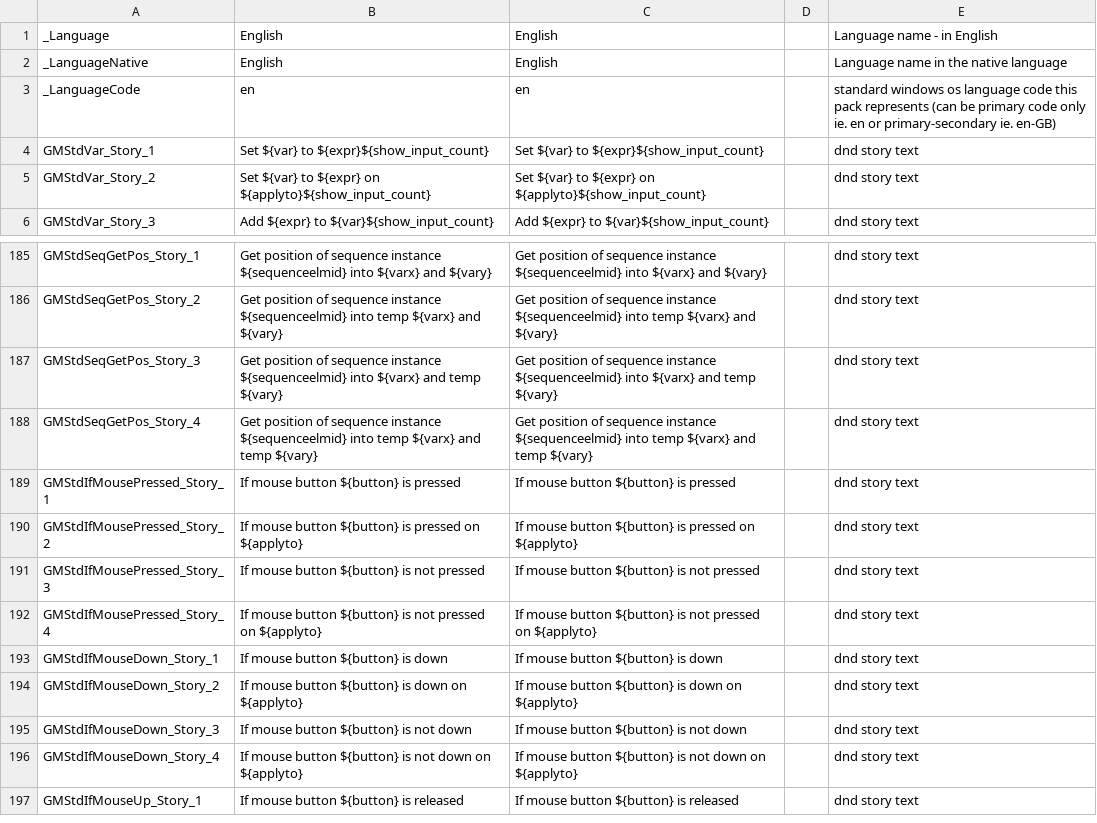
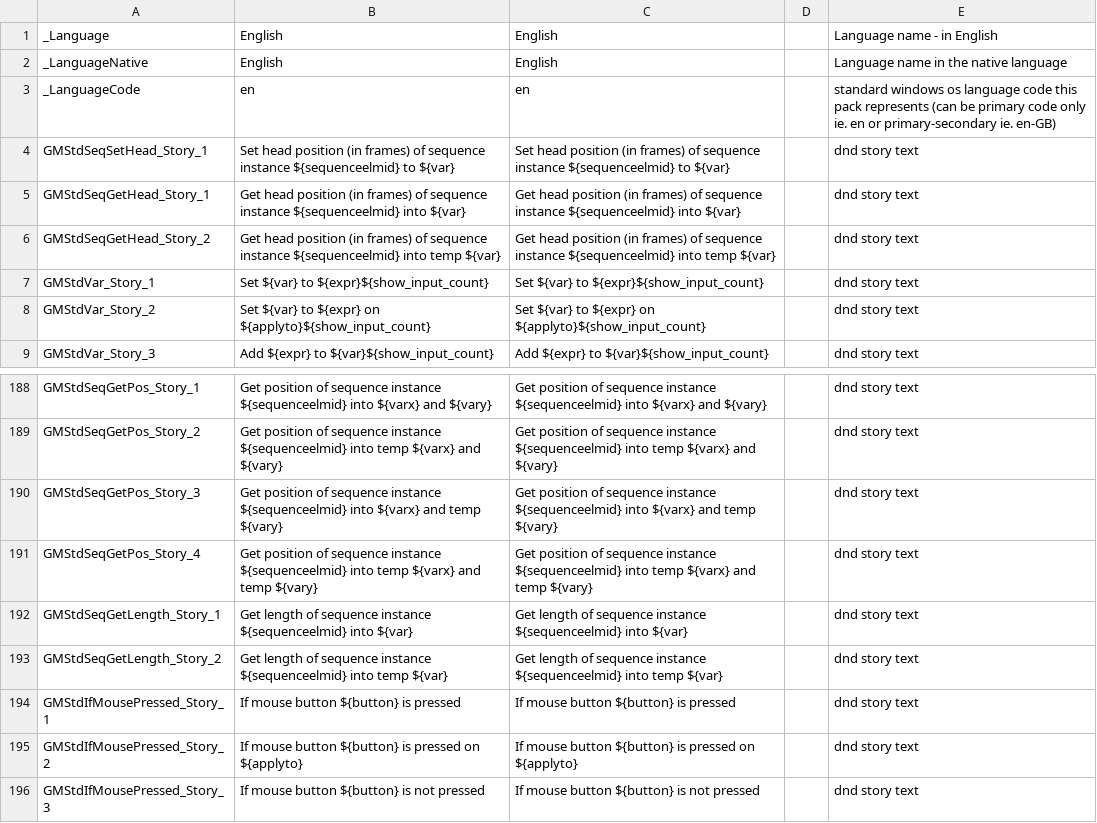
Before and after one commit to GamemakerChina/gms2translation, a CSV file: source/english_dnd.csv, drawn as a sheet; only a part is shown, gaps mark what is left out; the shorter side is filled out with more unchanged rows; the diff names each change by its address in the sheet, - before the commit and + after, or states it on an @@ line.

```diff
--- a/source/english_dnd.csv
+++ b/source/english_dnd.csv
+row 4: GMStdSeqSetHead_Story_1 | Set head position (in frames) of sequence instance ${sequenceelmid} to ${var} | Set head position (in frames) of sequence instance ${sequenceelmid} to ${var} |  | dnd story text
+row 5: GMStdSeqGetHead_Story_1 | Get head position (in frames) of sequence instance ${sequenceelmid} into ${var} | Get head position (in frames) of sequence instance ${sequenceelmid} into ${var} |  | dnd story text
+row 6: GMStdSeqGetHead_Story_2 | Get head position (in frames) of sequence instance ${sequenceelmid} into temp ${var} | Get head position (in frames) of sequence instance ${sequenceelmid} into temp ${var} |  | dnd story text
+row 192: GMStdSeqGetLength_Story_1 | Get length of sequence instance ${sequenceelmid} into ${var} | Get length of sequence instance ${sequenceelmid} into ${var} |  | dnd story text
+row 193: GMStdSeqGetLength_Story_2 | Get length of sequence instance ${sequenceelmid} into temp ${var} | Get length of sequence instance ${sequenceelmid} into temp ${var} |  | dnd story text
```
Also changed, not shown: 1 other file.
